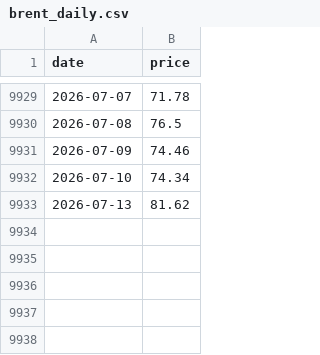
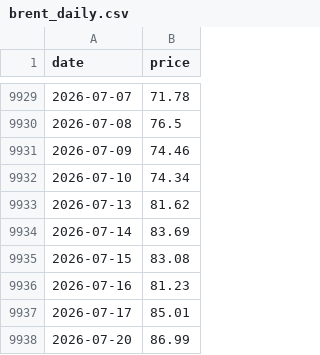
Before and after one commit to chl0r0f0rm/drivstoffdashbord, a CSV file: data/brent_daily.csv, drawn as a sheet; only a part is shown, gaps mark what is left out.

```diff
--- a/data/brent_daily.csv
+++ b/data/brent_daily.csv
@@ -9933 +9933,6 @@ date,price
 2026-07-13,81.62
+2026-07-14,83.69
+2026-07-15,83.08
+2026-07-16,81.23
+2026-07-17,85.01
+2026-07-20,86.99
```
